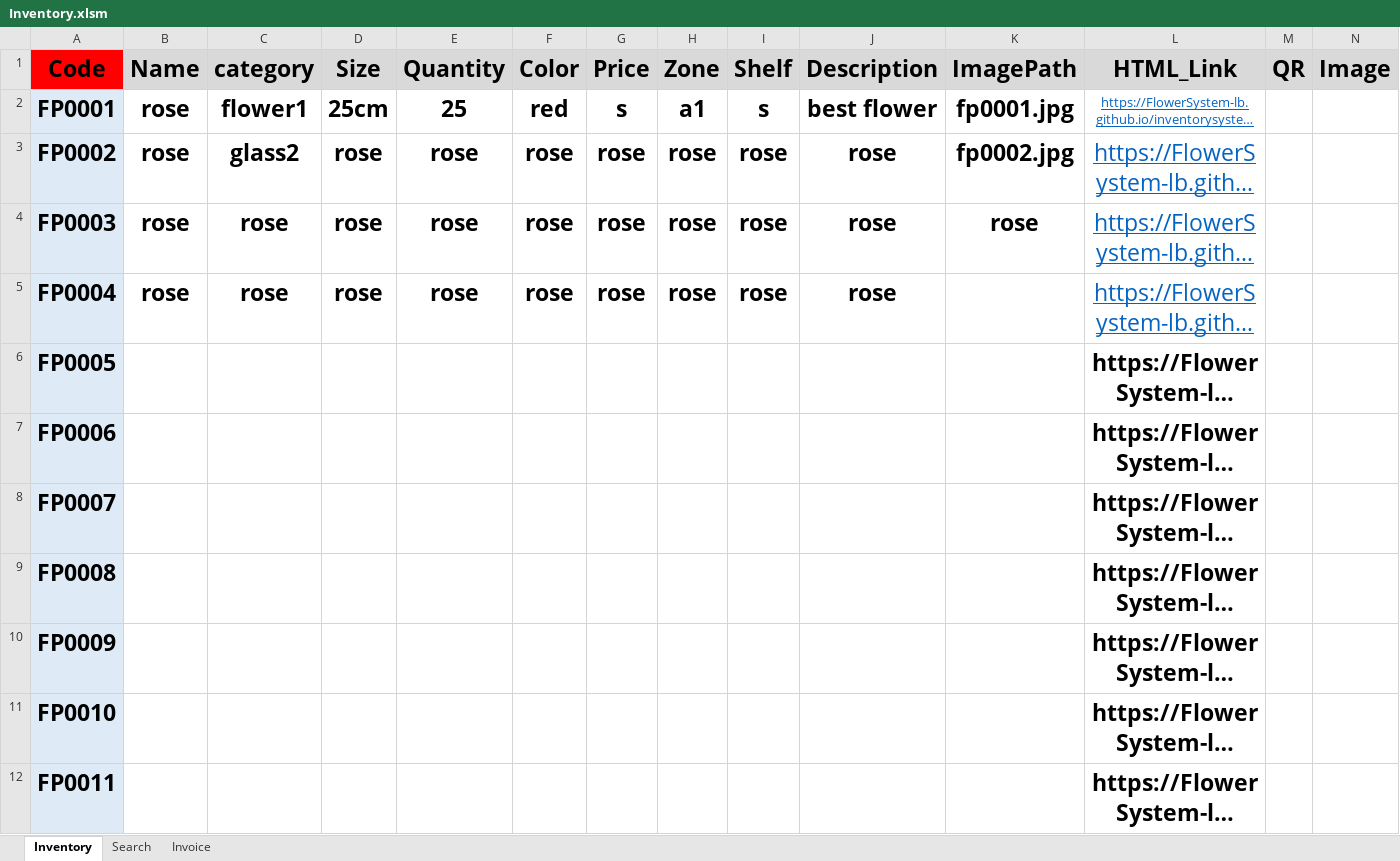
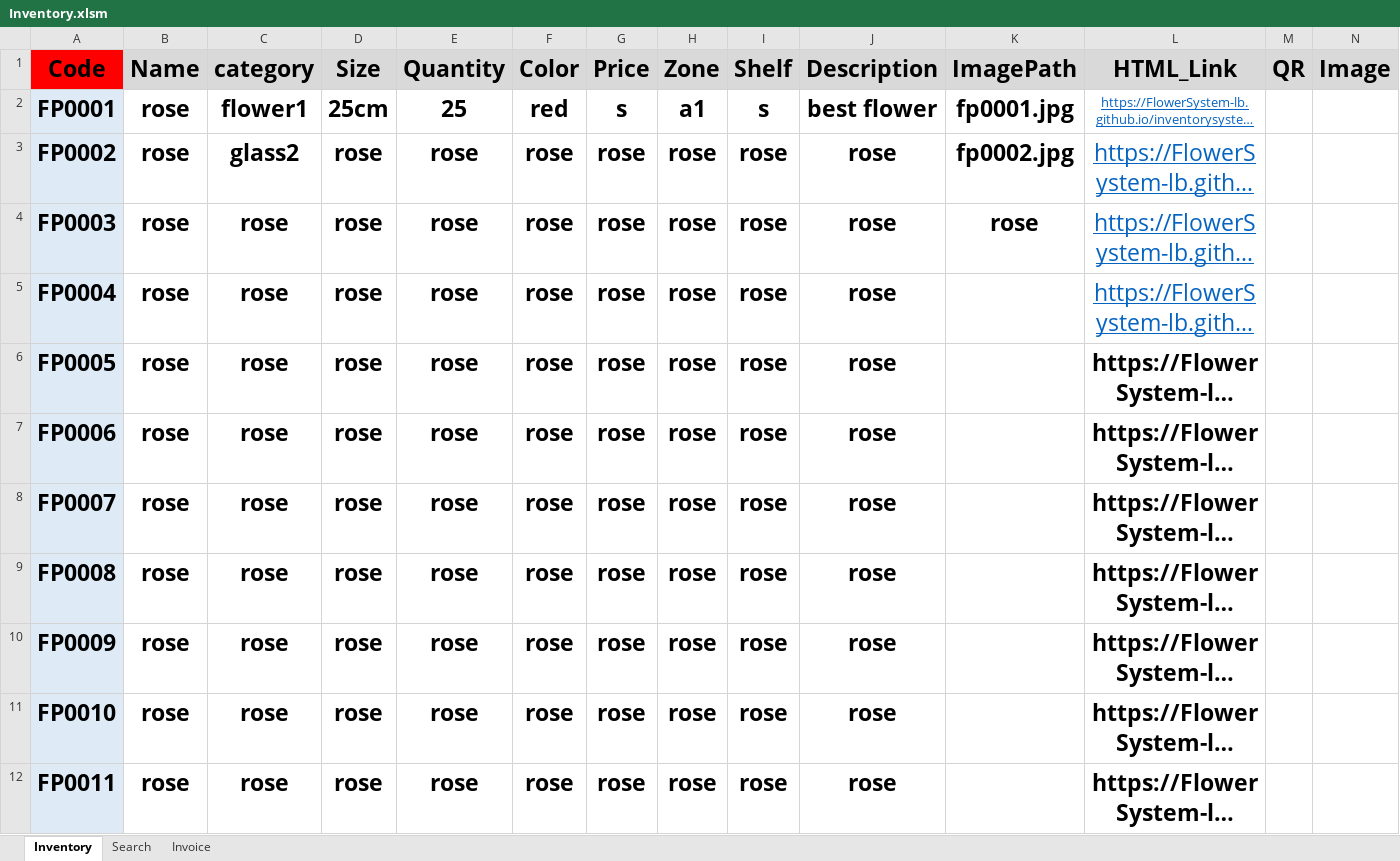
Before and after one commit to FlowerSystem-lb/inventorysystem, an Excel workbook: Inventory.xlsm, sheet Inventory, drawn as a sheet; only a part is shown; long unchanged cells end in …; values as stored, in another font and other column widths than the file's, no borders; charts and pictures not drawn; the diff covers the shown part only; the diff names each change by its address in the sheet, - before the commit and + after, or states it on an @@ line.

```diff
--- a/Inventory.xlsm (sheet Inventory)
+++ b/Inventory.xlsm (sheet Inventory)
-B6:B12 (Name): (empty)
+B6:B12 (Name): rose
-C6:C12 (category): (empty)
+C6:C12 (category): rose
-D6:D12 (Size): (empty)
+D6:D12 (Size): rose
-E6:E12 (Quantity): (empty)
+E6:E12 (Quantity): rose
-F6:F12 (Color): (empty)
+F6:F12 (Color): rose
-G6:G12 (Price): (empty)
+G6:G12 (Price): rose
-H6:H12 (Zone): (empty)
+H6:H12 (Zone): rose
-I6:I12 (Shelf): (empty)
+I6:I12 (Shelf): rose
-J6:J12 (Description): (empty)
+J6:J12 (Description): rose
```
Also changed, not shown: 819 edited cells elsewhere in this sheet, charts or pictures, 2 other files.
